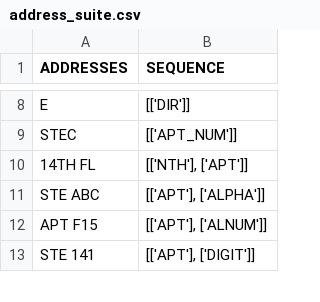
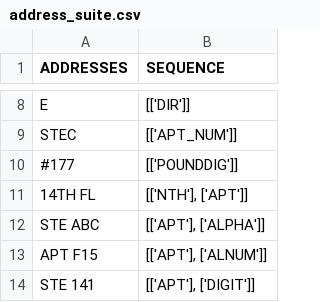
Before and after one commit to Niarfe/sandbox, a CSV file: data/address_suite.csv, drawn as a sheet; only a part is shown, gaps mark what is left out; the diff names each change by its address in the sheet, - before the commit and + after, or states it on an @@ line.

```diff
--- a/data/address_suite.csv
+++ b/data/address_suite.csv
+row 10: #177 | [['POUNDDIG']]
```
Also changed, not shown: data/address_bases.csv, eightyk_non_good_mostly_extraction_needed.csv, 7 other files.
